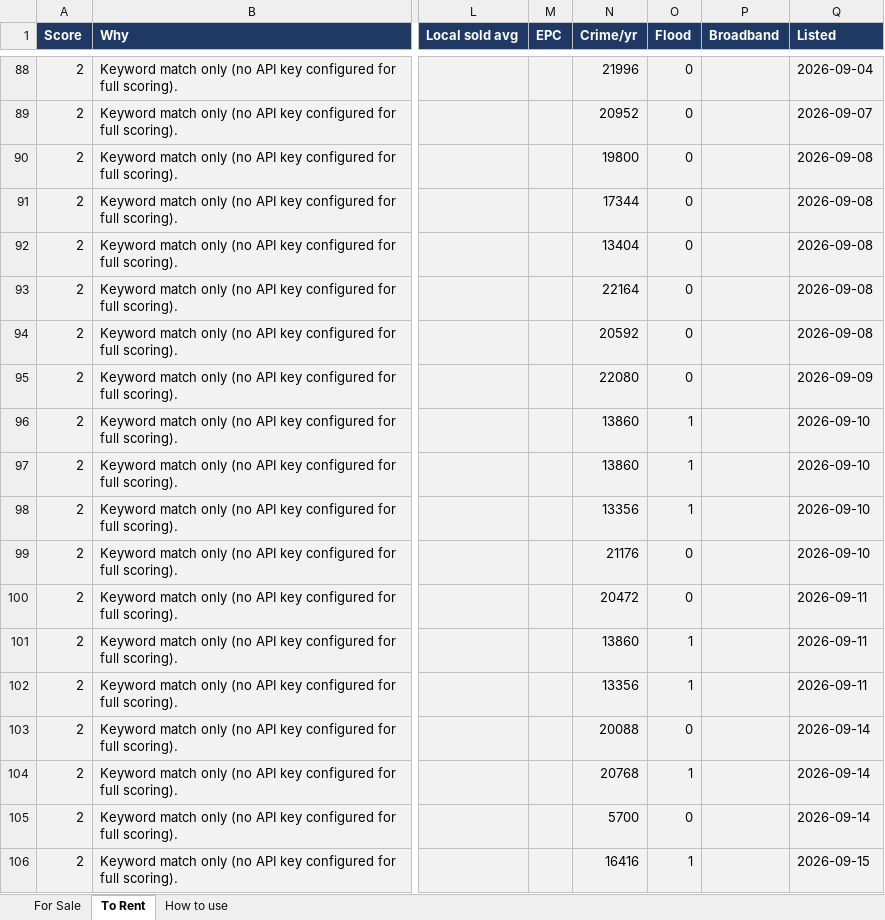
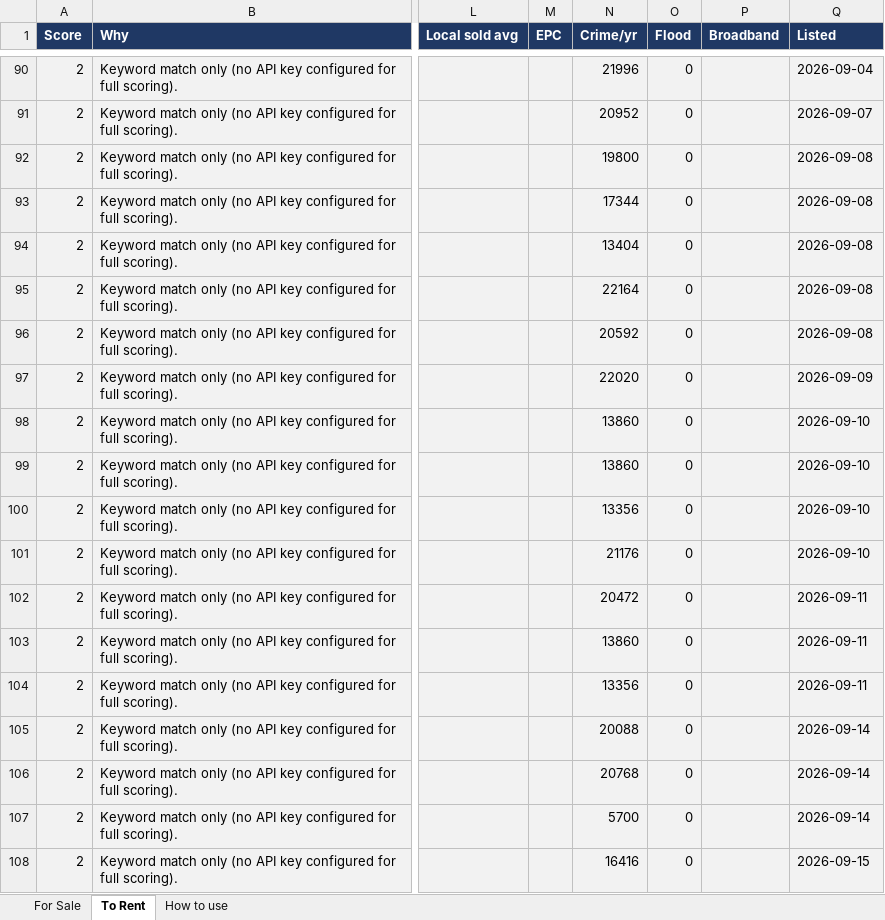
Before and after one commit to dcracknell/house_finder, an Excel workbook: data/houses.xlsx, sheet To Rent, drawn as a sheet; only a part is shown, gaps mark what is left out; values as stored, in another font and other column widths than the file's, no borders; addresses are those after the commit; the diff covers the shown part only; the diff names each change by its address in the sheet, - before the commit and + after, or states it on an @@ line.

```diff
--- a/data/houses.xlsx (sheet To Rent)
+++ b/data/houses.xlsx (sheet To Rent)
-N97 (Crime/yr): 22080
+N97 (Crime/yr): 22020
-O98:O100 (Flood): 1
+O98:O100 (Flood): 0
-O103:O104 (Flood): 1
+O103:O104 (Flood): 0
-O106 (Flood): 1
+O106 (Flood): 0
-O108 (Flood): 1
+O108 (Flood): 0
```
Also changed, not shown: 7 added rows and 14 edited cells elsewhere in this sheet, hidden cells, 3 other files.
